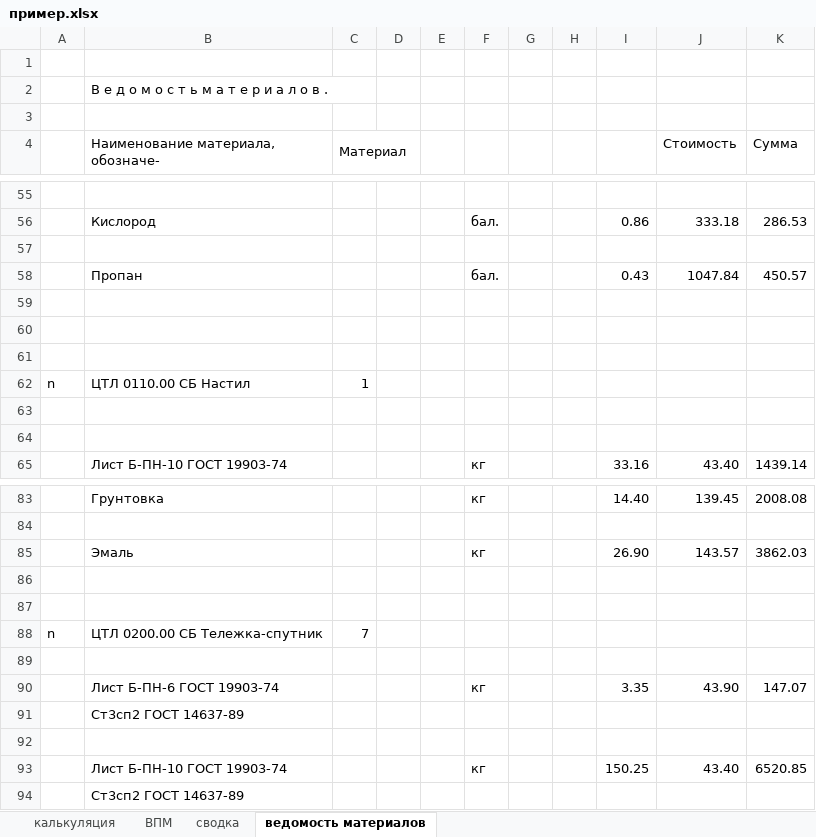
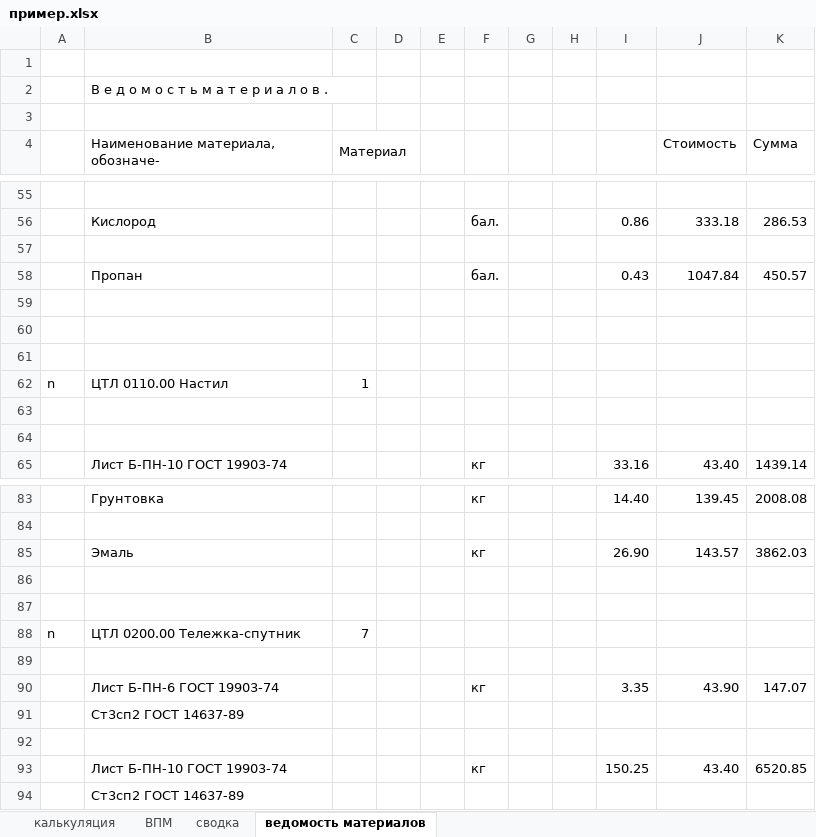
Before and after one commit to EGOmaniack/ExcelInt, an Excel workbook: web/files/пример.xlsx, sheet ведомость материалов, drawn as a sheet; only a part is shown, gaps mark what is left out; values as stored, in another font and other column widths than the file's, no cell formats; the diff names each change by its address in the sheet, - before the commit and + after, or states it on an @@ line.

Commit message:
подправил пример

```diff
--- a/web/files/пример.xlsx (sheet ведомость материалов)
+++ b/web/files/пример.xlsx (sheet ведомость материалов)
-B62: ЦТЛ 0110.00 СБ Настил
+B62: ЦТЛ 0110.00 Настил
-B88: ЦТЛ 0200.00 СБ Тележка-спутник
+B88: ЦТЛ 0200.00 Тележка-спутник
```
Also changed, not shown: cell formats, 1 other file.
